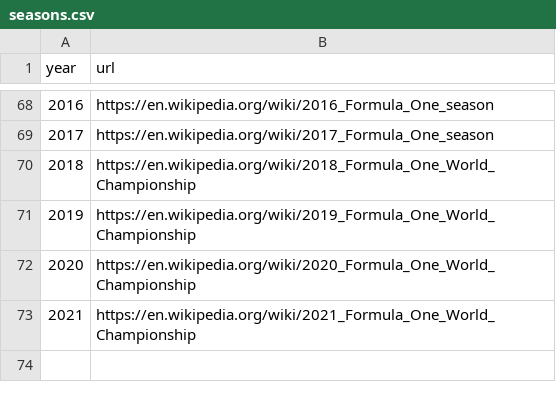
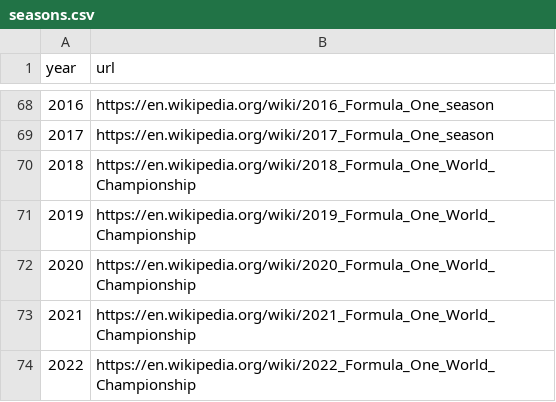
Before and after one commit to rb25s13/Web-Design-Challenge, a CSV file: resources/2021/seasons.csv, drawn as a sheet; only a part is shown, gaps mark what is left out.

```diff
--- a/resources/2021/seasons.csv
+++ b/resources/2021/seasons.csv
@@ -73 +73,2 @@ year,url
 2021,"https://en.wikipedia.org/wiki/2021_Formula_One_World_Championship"
+2022,"https://en.wikipedia.org/wiki/2022_Formula_One_World_Championship"
```
Also changed, not shown: resources/2021/circuits.csv, resources/2021/constructor_results.csv, 14 other files.
